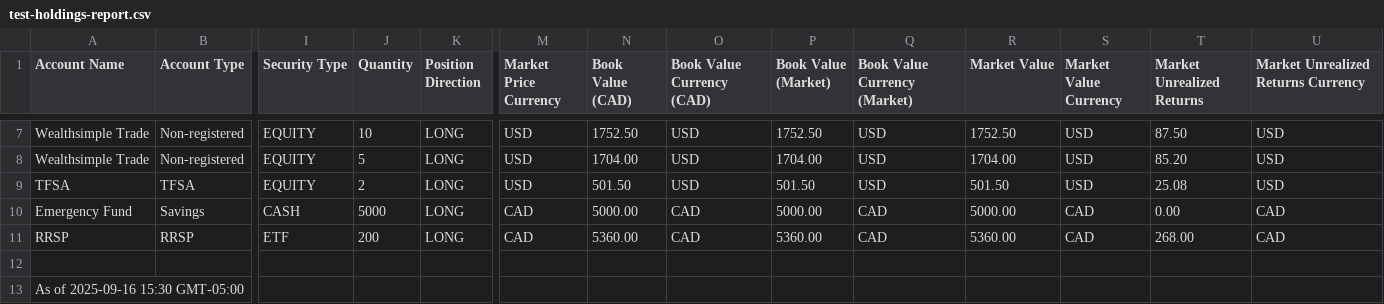
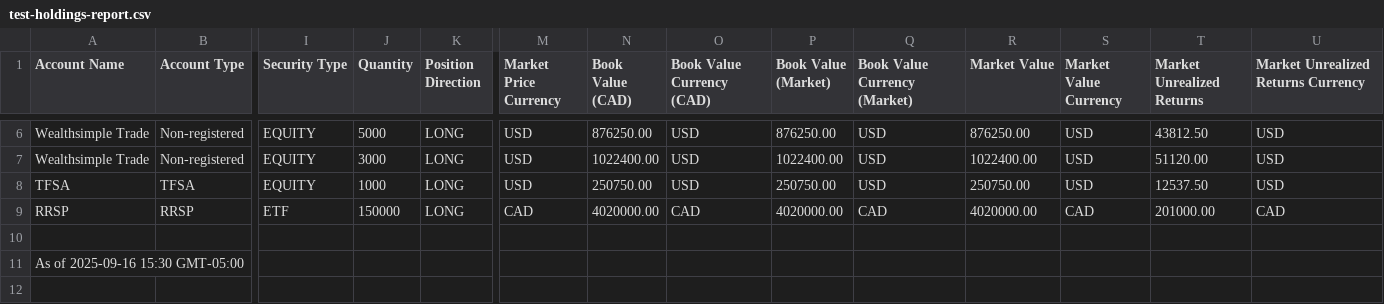
Before and after one commit to paul-elevazo/google-sheets-investment-tracker, a CSV file: CSV/test-holdings-report.csv, drawn as a sheet; only a part is shown, gaps mark what is left out; removed rows and columns are numbered as before the commit, all else as after; rows hold the shown columns only; the diff covers the shown part only; the diff names each change by its address in the sheet, - before the commit and + after, or states it on an @@ line.

```diff
--- a/CSV/test-holdings-report.csv
+++ b/CSV/test-holdings-report.csv
-J6 (Quantity): 10
+J6 (Quantity): 5000
-N6 (Book Value (CAD)): 1752.50
+N6 (Book Value (CAD)): 876250.00
-P6 (Book Value (Market)): 1752.50
+P6 (Book Value (Market)): 876250.00
-R6 (Market Value): 1752.50
+R6 (Market Value): 876250.00
-T6 (Market Unrealized Returns): 87.50
+T6 (Market Unrealized Returns): 43812.50
-J7 (Quantity): 5
+J7 (Quantity): 3000
-N7 (Book Value (CAD)): 1704.00
+N7 (Book Value (CAD)): 1022400.00
-P7 (Book Value (Market)): 1704.00
+P7 (Book Value (Market)): 1022400.00
-R7 (Market Value): 1704.00
+R7 (Market Value): 1022400.00
-T7 (Market Unrealized Returns): 85.20
+T7 (Market Unrealized Returns): 51120.00
-J8 (Quantity): 2
+J8 (Quantity): 1000
-N8 (Book Value (CAD)): 501.50
+N8 (Book Value (CAD)): 250750.00
-P8 (Book Value (Market)): 501.50
+P8 (Book Value (Market)): 250750.00
-R8 (Market Value): 501.50
+R8 (Market Value): 250750.00
-T8 (Market Unrealized Returns): 25.08
+T8 (Market Unrealized Returns): 12537.50
-row 10: Emergency Fund | Savings | CASH | 5000 | LONG | CAD | 5000.00 | CAD | 5000.00 | CAD | 5000.00 | CAD | 0.00 | CAD
-J9 (Quantity): 200
+J9 (Quantity): 150000
-N9 (Book Value (CAD)): 5360.00
+N9 (Book Value (CAD)): 4020000.00
-P9 (Book Value (Market)): 5360.00
+P9 (Book Value (Market)): 4020000.00
-R9 (Market Value): 5360.00
+R9 (Market Value): 4020000.00
-T9 (Market Unrealized Returns): 268.00
+T9 (Market Unrealized Returns): 201000.00
```
Also changed, not shown: 1 removed row and 27 edited cells elsewhere in this file.
